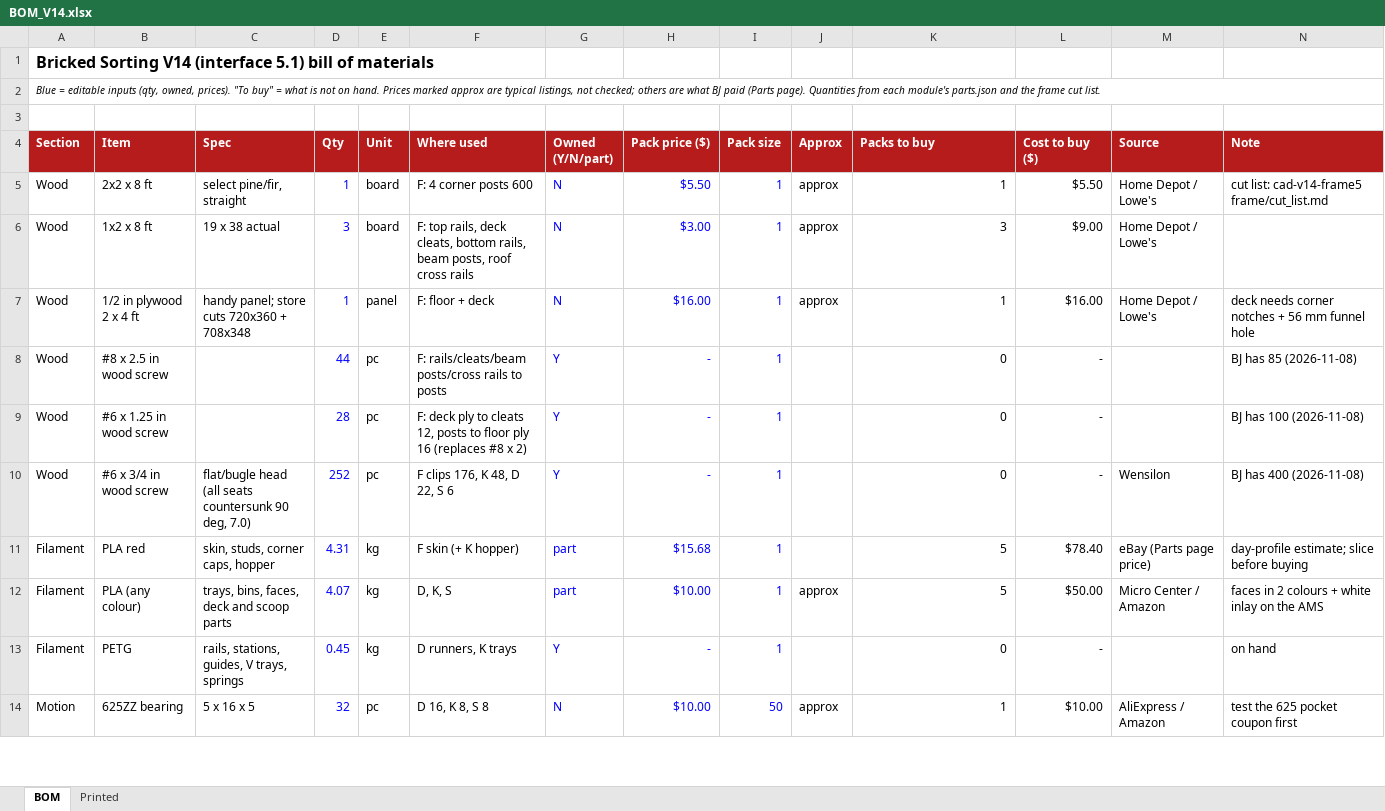
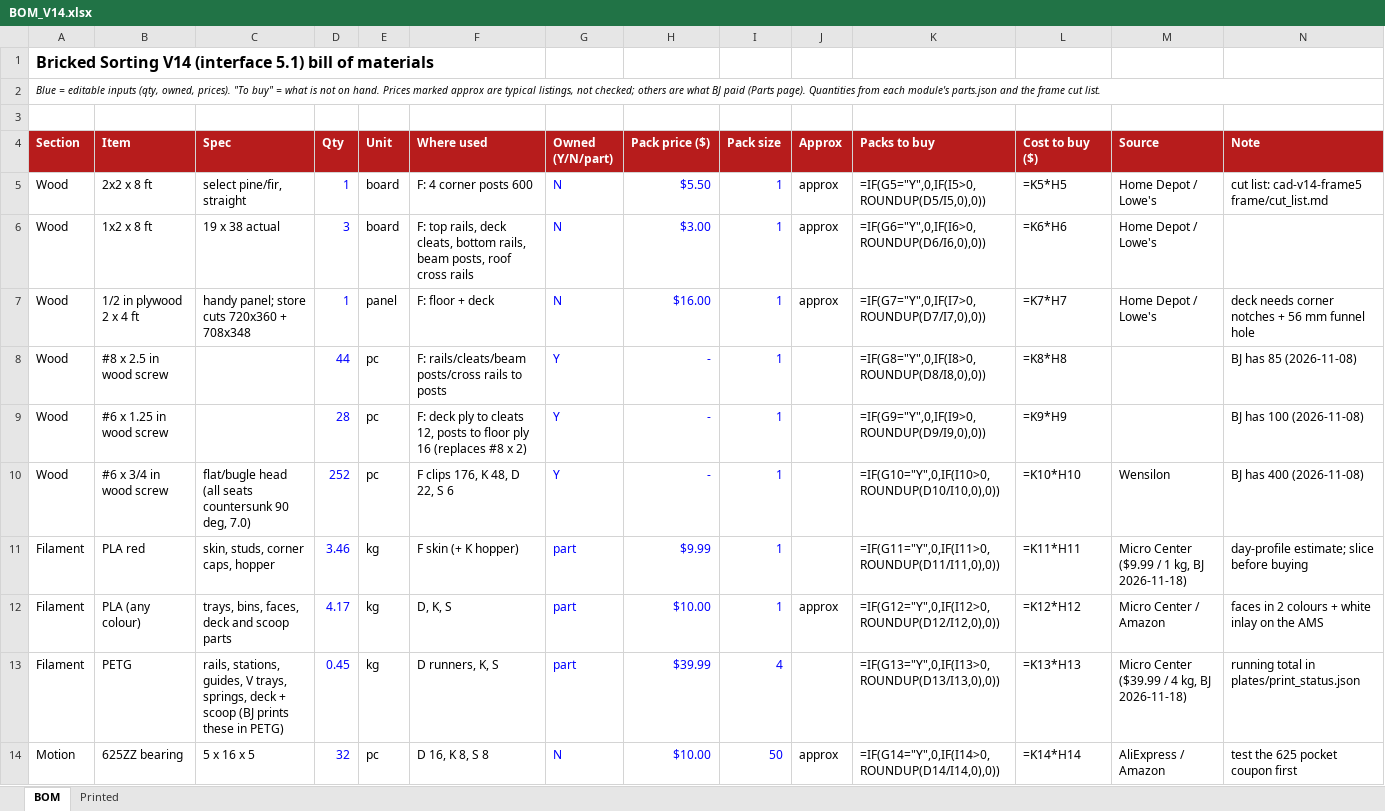
Before and after one commit to jerrekt/Bricked-Sorting, an Excel workbook: cad/v14/integration/BOM_V14.xlsx, sheet BOM, drawn as a sheet; only a part is shown; values as stored, in another font and other column widths than the file's, no borders; formulas without a stored value are shown as written; charts and pictures not drawn; the diff covers the shown part only; the diff names each change by its address in the sheet, - before the commit and + after, or states it on an @@ line.

```diff
--- a/cad/v14/integration/BOM_V14.xlsx (sheet BOM)
+++ b/cad/v14/integration/BOM_V14.xlsx (sheet BOM)
-K5 (Packs to buy): 1
+K5 (Packs to buy): =IF(G5="Y",0,IF(I5>0,ROUNDUP(D5/I5,0),0))
-L5 (Cost to buy ($)): $5.50
+L5 (Cost to buy ($)): =K5*H5
-K6 (Packs to buy): 3
+K6 (Packs to buy): =IF(G6="Y",0,IF(I6>0,ROUNDUP(D6/I6,0),0))
-L6 (Cost to buy ($)): $9.00
+L6 (Cost to buy ($)): =K6*H6
-K7 (Packs to buy): 1
+K7 (Packs to buy): =IF(G7="Y",0,IF(I7>0,ROUNDUP(D7/I7,0),0))
-L7 (Cost to buy ($)): $16.00
+L7 (Cost to buy ($)): =K7*H7
-K8 (Packs to buy): 0
+K8 (Packs to buy): =IF(G8="Y",0,IF(I8>0,ROUNDUP(D8/I8,0),0))
-L8 (Cost to buy ($)): -
+L8 (Cost to buy ($)): =K8*H8
-K9 (Packs to buy): 0
+K9 (Packs to buy): =IF(G9="Y",0,IF(I9>0,ROUNDUP(D9/I9,0),0))
-L9 (Cost to buy ($)): -
+L9 (Cost to buy ($)): =K9*H9
-K10 (Packs to buy): 0
+K10 (Packs to buy): =IF(G10="Y",0,IF(I10>0,ROUNDUP(D10/I10,0),0))
-L10 (Cost to buy ($)): -
+L10 (Cost to buy ($)): =K10*H10
-D11 (Qty): 4.31
+D11 (Qty): 3.46
-H11 (Pack price ($)): $15.68
+H11 (Pack price ($)): $9.99
-K11 (Packs to buy): 5
+K11 (Packs to buy): =IF(G11="Y",0,IF(I11>0,ROUNDUP(D11/I11,0),0))
-L11 (Cost to buy ($)): $78.40
+L11 (Cost to buy ($)): =K11*H11
-M11 (Source): eBay (Parts page price)
+M11 (Source): Micro Center ($9.99 / 1 kg, BJ 2026-11-18)
-D12 (Qty): 4.07
+D12 (Qty): 4.17
-K12 (Packs to buy): 5
+K12 (Packs to buy): =IF(G12="Y",0,IF(I12>0,ROUNDUP(D12/I12,0),0))
-L12 (Cost to buy ($)): $50.00
+L12 (Cost to buy ($)): =K12*H12
-C13 (Spec): …V trays, springs
+C13 (Spec): …V trays, springs, deck + scoop (BJ prints these in PETG)
-F13 (Where used): D runners, K trays
+F13 (Where used): D runners, K, S
-G13 (Owned (Y/N/part)): Y
+G13 (Owned (Y/N/part)): part
-H13 (Pack price ($)): -
+H13 (Pack price ($)): $39.99
-I13 (Pack size): 1
+I13 (Pack size): 4
-K13 (Packs to buy): 0
+K13 (Packs to buy): =IF(G13="Y",0,IF(I13>0,ROUNDUP(D13/I13,0),0))
-L13 (Cost to buy ($)): -
+L13 (Cost to buy ($)): =K13*H13
-M13 (Source): (empty)
+M13 (Source): Micro Center ($39.99 / 4 kg, BJ 2026-11-18)
-N13 (Note): on hand
+N13 (Note): running total in plates/print_status.json
-K14 (Packs to buy): 1
+K14 (Packs to buy): =IF(G14="Y",0,IF(I14>0,ROUNDUP(D14/I14,0),0))
-L14 (Cost to buy ($)): $10.00
+L14 (Cost to buy ($)): =K14*H14
```
Also changed, not shown: 79 edited cells elsewhere in this sheet, sheet Printed, charts or pictures, 5 other files.
